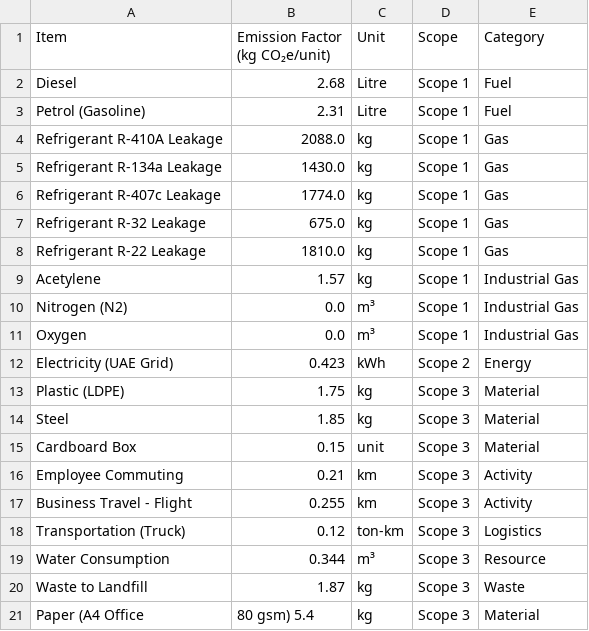
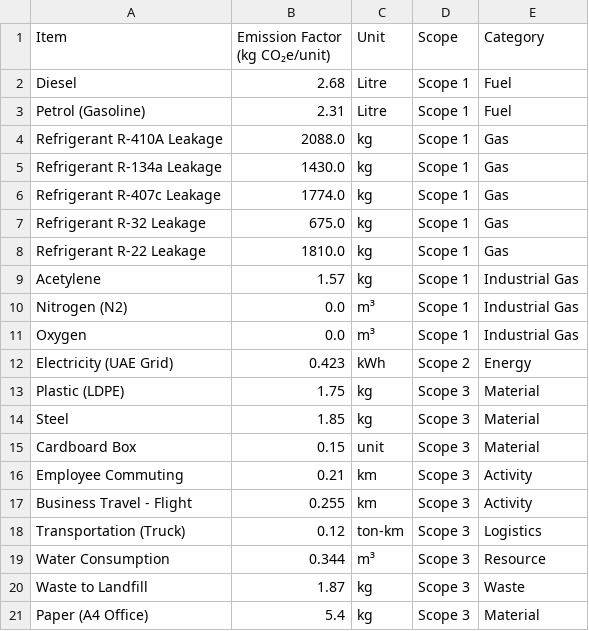
Before and after one commit to radzii1/PCF-Calci-MEP-Industry, a CSV file: full_scope_emission_factors_mep.csv, drawn as a sheet.

Commit message:
Update full_scope_emission_factors_mep.csv

```diff
--- a/full_scope_emission_factors_mep.csv
+++ b/full_scope_emission_factors_mep.csv
@@ -20,2 +20,2 @@ Water Consumption,0.344,m³,Scope 3,Resource
 Waste to Landfill,1.87,kg,Scope 3,Waste
-Paper (A4 Office, 80 gsm) 5.4,kg,Scope 3,Material
+Paper (A4 Office), 5.4,kg,Scope 3,Material
```
